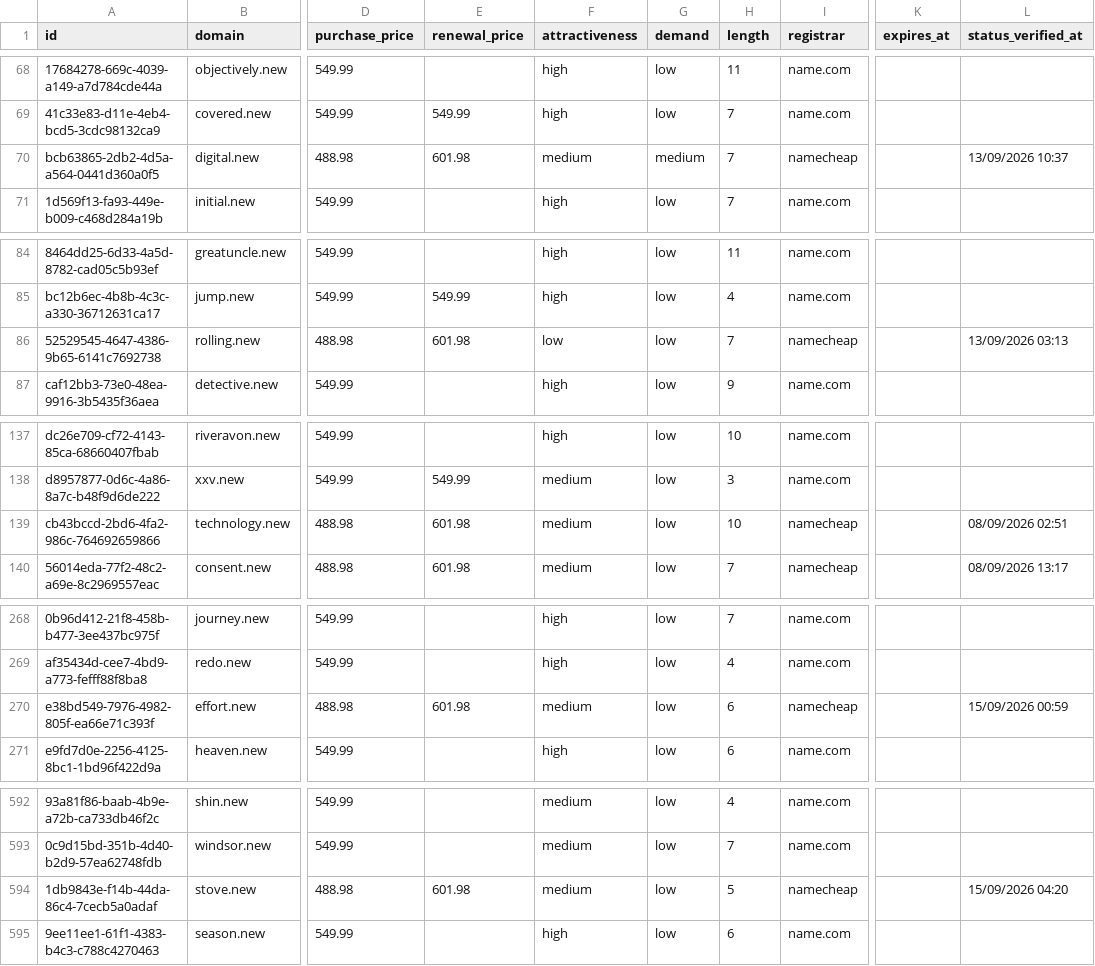
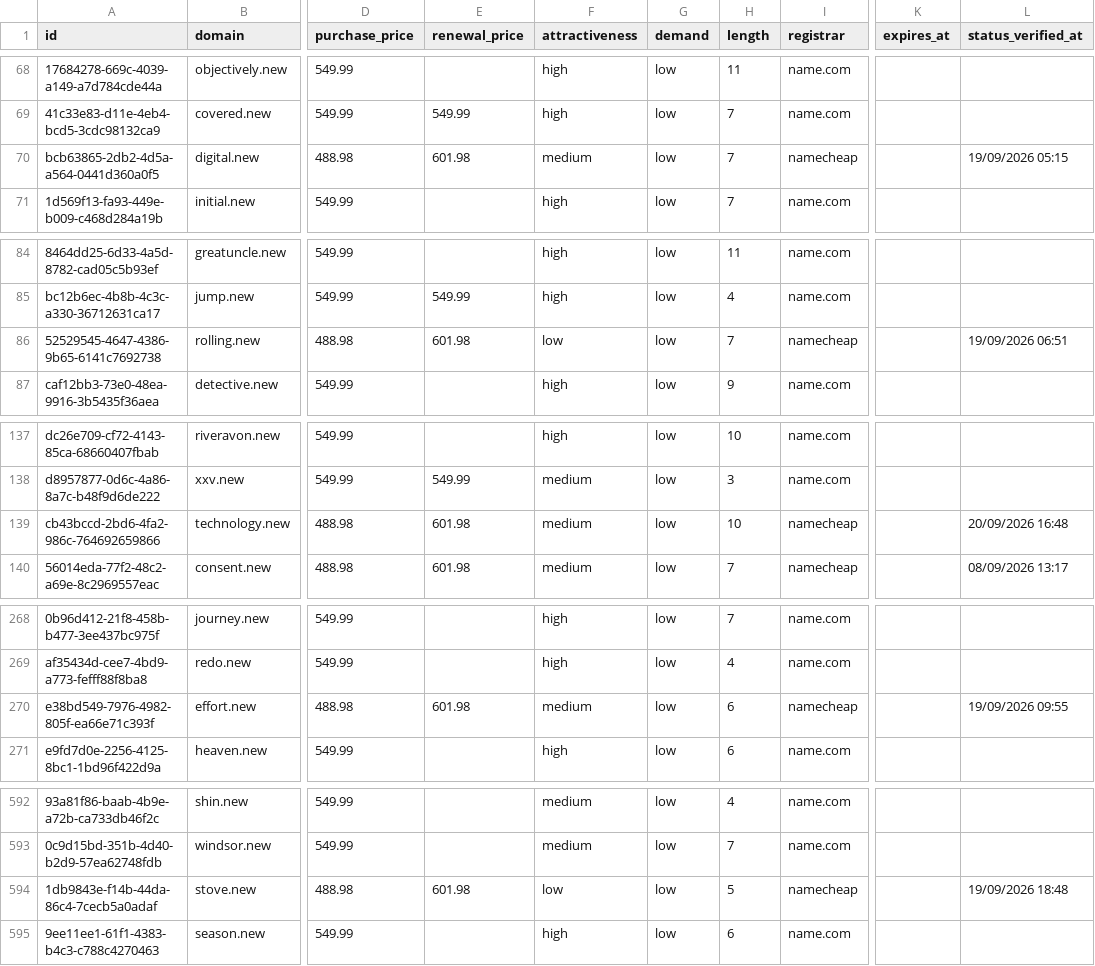
Before and after one commit to UniqueDomains/new-oneword-domains, a CSV file: new.csv, drawn as a sheet; only a part is shown, gaps mark what is left out; the diff covers the shown part only; the diff names each change by its address in the sheet, - before the commit and + after, or states it on an @@ line.

```diff
--- a/new.csv
+++ b/new.csv
-G70 (demand): medium
+G70 (demand): low
-L70 (status_verified_at): 13/09/2026 10:37
+L70 (status_verified_at): 19/09/2026 05:15
-L86 (status_verified_at): 13/09/2026 03:13
+L86 (status_verified_at): 19/09/2026 06:51
-L139 (status_verified_at): 08/09/2026 02:51
+L139 (status_verified_at): 20/09/2026 16:48
-L270 (status_verified_at): 15/09/2026 00:59
+L270 (status_verified_at): 19/09/2026 09:55
-F594 (attractiveness): medium
+F594 (attractiveness): low
-L594 (status_verified_at): 15/09/2026 04:20
+L594 (status_verified_at): 19/09/2026 18:48
```
Also changed, not shown: 56 edited cells elsewhere in this file, 4 other files.
